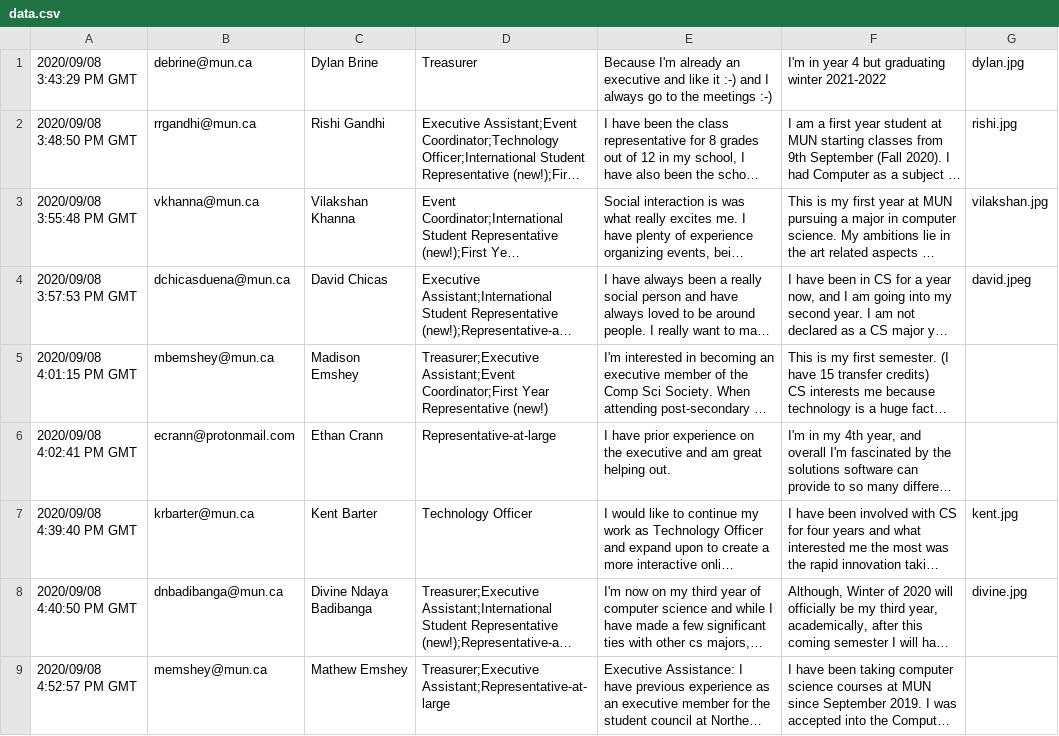
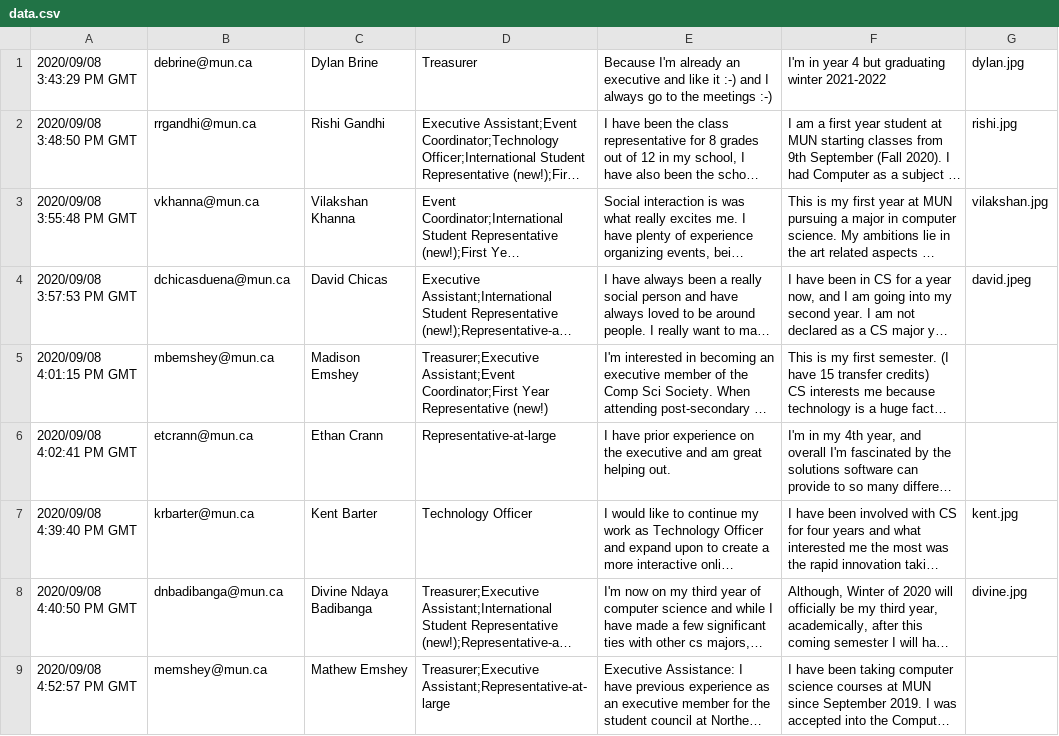
Before and after one commit to MUNComputerScienceSociety/election-fall-2020, a CSV file: data.csv, drawn as a sheet; only a part is shown; long unchanged cells end in …; the diff names each change by its address in the sheet, - before the commit and + after, or states it on an @@ line.

Commit message:
ethans email from protomail -> mun.ca

```diff
--- a/data.csv
+++ b/data.csv
-B6: ecrann@protonmail.com
+B6: etcrann@mun.ca
```
